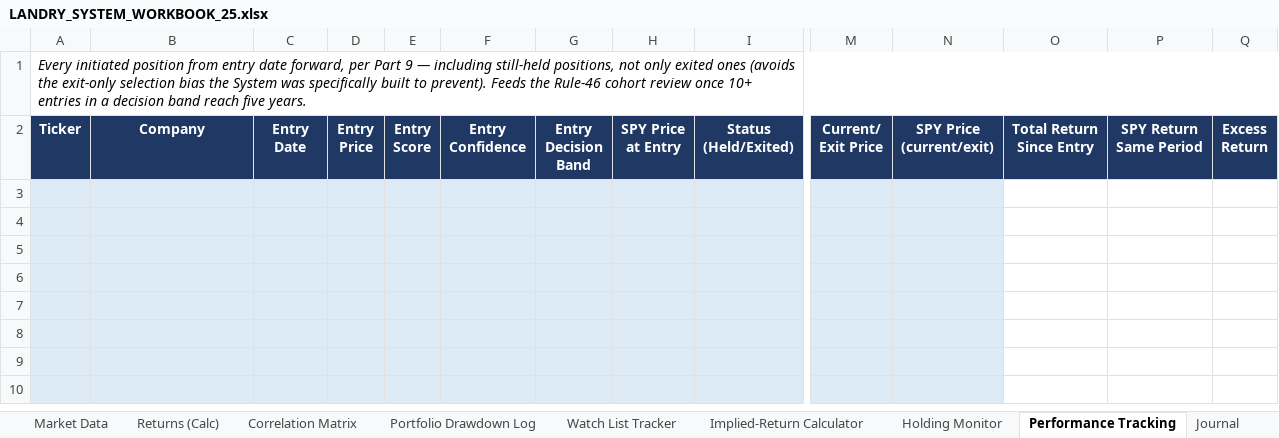
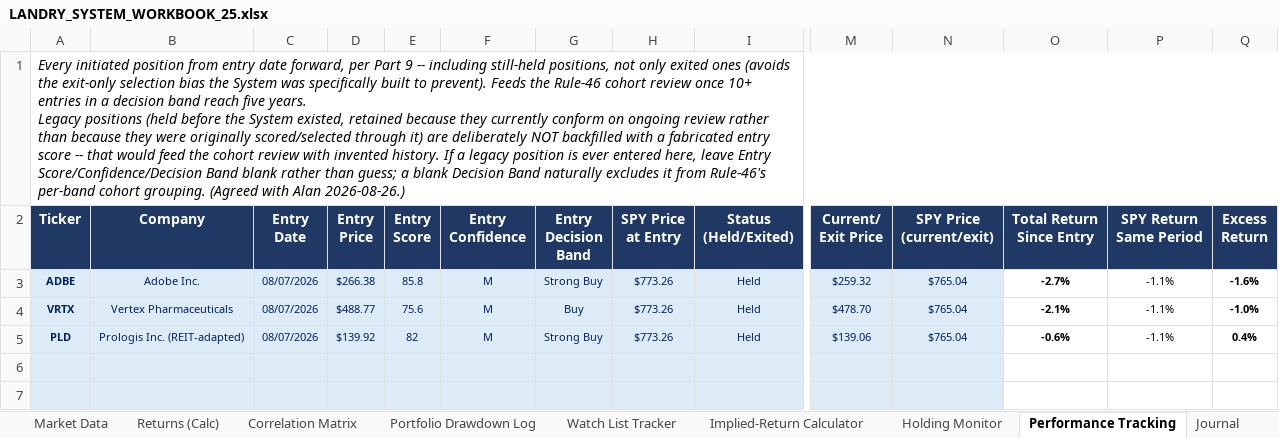
Before and after one commit to cope413/Stock_Picker, an Excel workbook: LANDRY_SYSTEM_WORKBOOK_25.xlsx, sheet Performance Tracking, drawn as a sheet; only a part is shown, gaps mark what is left out; the shorter side is filled out with more unchanged rows; values as stored, in another font and other column widths than the file's, no borders; conditional formats and table styles not drawn; rows hold the shown columns only; ↵ is a line break in a cell; the diff names each change by its address in the sheet, - before the commit and + after, or states it on an @@ line.

```diff
--- a/LANDRY_SYSTEM_WORKBOOK_25.xlsx (sheet Performance Tracking)
+++ b/LANDRY_SYSTEM_WORKBOOK_25.xlsx (sheet Performance Tracking)
-A1 (Ticker): …Part 9 — including still-held positions, not only exited ones (avoids the exit-only selection bias the System was specifically built to prevent). Feeds the Rule-46 cohort review once 10+ entries in a decision band reach five years.
+A1 (Ticker): …Part 9 -- including still-held positions, not only exited ones (avoids the exit-only selection bias the System was specifically built to prevent). Feeds the Rule-46 cohort review once 10+ entries in a decision band reach five years. ↵ Legacy positions (held before the System existed, retained because they currently conform on ongoing review rather than because they were originally scored/selected through it) are deliberately NOT backfilled with a fabricated entry score -- that would feed the cohort review with invented history. If a legacy position is ever entered here, leave Entry Score/Confidence/Decision Band blank rather than guess; a blank Decision Band naturally excludes it from Rule-46's per-band cohort grouping. (Agreed with Alan 2026-08-26.)
-row 3: (empty)
+row 3: ADBE | Adobe Inc. | 08/07/2026 | $266.38 | 85.8 | M | Strong Buy | $773.26 | Held | $259.32 | $765.04 | -2.7% | -1.1% | -1.6%
-row 4: (empty)
+row 4: VRTX | Vertex Pharmaceuticals | 08/07/2026 | $488.77 | 75.6 | M | Buy | $773.26 | Held | $478.70 | $765.04 | -2.1% | -1.1% | -1.0%
-row 5: (empty)
+row 5: PLD | Prologis Inc. (REIT-adapted) | 08/07/2026 | $139.92 | 82 | M | Strong Buy | $773.26 | Held | $139.06 | $765.04 | -0.6% | -1.1% | 0.4%
```
Also changed, not shown: charts or pictures.
